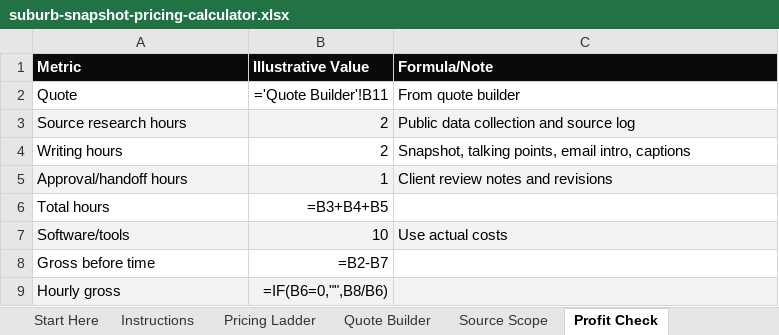
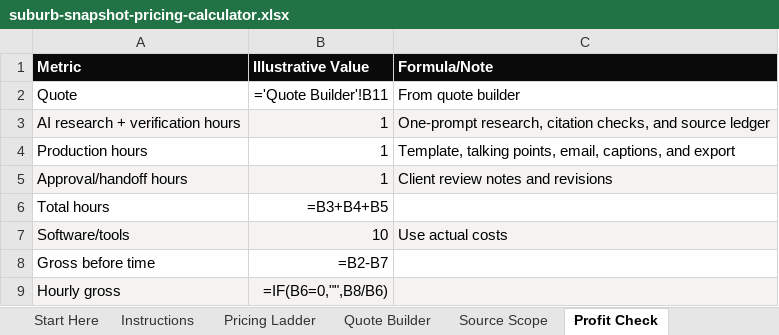
Before and after one commit to DeRucci6969/sidehustlestephen, an Excel workbook: content/member-assets/realtor-suburb-snapshot/suburb-snapshot-pricing-calculator.xlsx, sheet Profit Check, drawn as a sheet; values as stored, in another font and other column widths than the file's, no borders; formulas without a stored value are shown as written; removed rows and columns are numbered as before the commit, all else as after; the diff names each change by its address in the sheet, - before the commit and + after, or states it on an @@ line.

```diff
--- a/content/member-assets/realtor-suburb-snapshot/suburb-snapshot-pricing-calculator.xlsx (sheet Profit Check)
+++ b/content/member-assets/realtor-suburb-snapshot/suburb-snapshot-pricing-calculator.xlsx (sheet Profit Check)
-row 3: Source research hours | 2 | Public data collection and source log
-row 4: Writing hours | 2 | Snapshot, talking points, email intro, captions
+row 3: AI research + verification hours | 1 | One-prompt research, citation checks, and source ledger
+row 4: Production hours | 1 | Template, talking points, email, captions, and export
```
Also changed, not shown: content/member-assets/realtor-suburb-snapshot/suburb-snapshot-template.xlsx, 10 other files.
